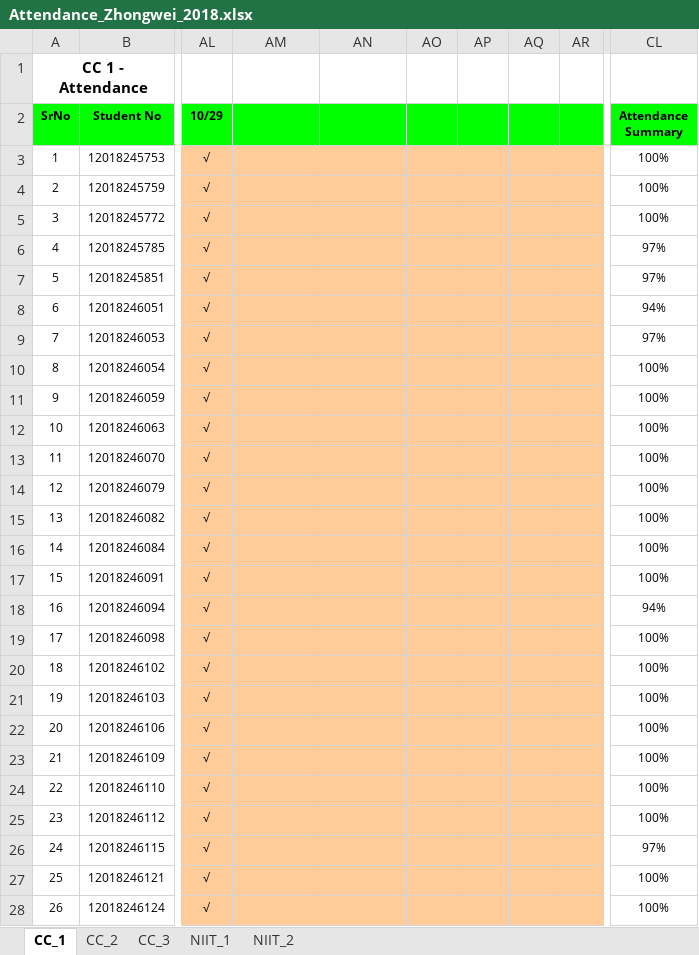
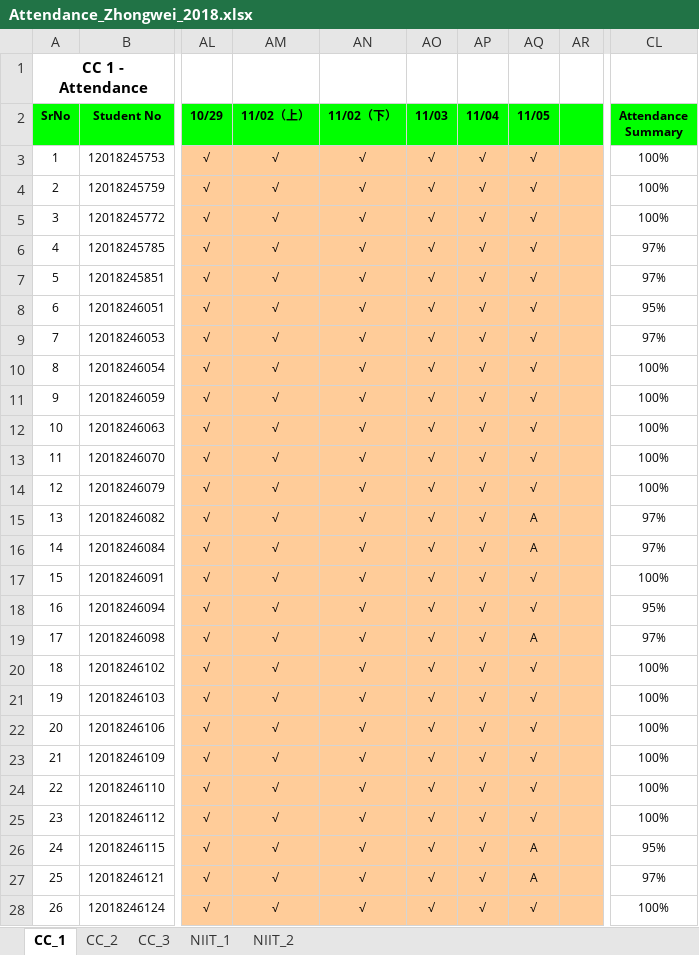
Before and after one commit to niit-nxu/Sept-2020---Jan-2021, an Excel workbook: Grade 2018/Attendance/Attendance_Zhongwei_2018.xlsx, sheet CC_1, drawn as a sheet; only a part is shown, gaps mark what is left out; values as stored, in another font and other column widths than the file's, no borders; conditional formats not drawn; the diff covers the shown part only; the diff names each change by its address in the sheet, - before the commit and + after, or states it on an @@ line.

Commit message:
中卫18级cc1&cc2

```diff
--- a/Grade 2018/Attendance/Attendance_Zhongwei_2018.xlsx (sheet CC_1)
+++ b/Grade 2018/Attendance/Attendance_Zhongwei_2018.xlsx (sheet CC_1)
-AM2: (empty)
+AM2: 11/02（上）
-AN2: (empty)
+AN2: 11/02（下）
-AO2: (empty)
+AO2: 11/03
-AP2: (empty)
+AP2: 11/04
-AQ2: (empty)
+AQ2: 11/05
-AM3:AM28 (11/02（上）): (empty)
+AM3:AM28 (11/02（上）): √
-AN3:AN28 (11/02（下）): (empty)
+AN3:AN28 (11/02（下）): √
-AO3:AO28 (11/03): (empty)
+AO3:AO28 (11/03): √
-AP3:AP28 (11/04): (empty)
+AP3:AP28 (11/04): √
-AQ3:AQ14 (11/05): (empty)
+AQ3:AQ14 (11/05): √
-CL8 (Attendance Summary): 94%
+CL8 (Attendance Summary): 95%
-AQ15:AQ16 (11/05): (empty)
+AQ15:AQ16 (11/05): A
-CL15:CL16 (Attendance Summary): 100%
+CL15:CL16 (Attendance Summary): 97%
-AQ17:AQ18 (11/05): (empty)
+AQ17:AQ18 (11/05): √
-CL18 (Attendance Summary): 94%
+CL18 (Attendance Summary): 95%
-AQ19 (11/05): (empty)
+AQ19 (11/05): A
-CL19 (Attendance Summary): 100%
+CL19 (Attendance Summary): 97%
-AQ20:AQ25 (11/05): (empty)
+AQ20:AQ25 (11/05): √
-AQ26:AQ27 (11/05): (empty)
+AQ26:AQ27 (11/05): A
-CL26 (Attendance Summary): 97%
+CL26 (Attendance Summary): 95%
-CL27 (Attendance Summary): 100%
+CL27 (Attendance Summary): 97%
-AQ28 (11/05): (empty)
+AQ28 (11/05): √
```
Also changed, not shown: 99 edited cells and cell formats elsewhere in this sheet, sheet CC_2.
